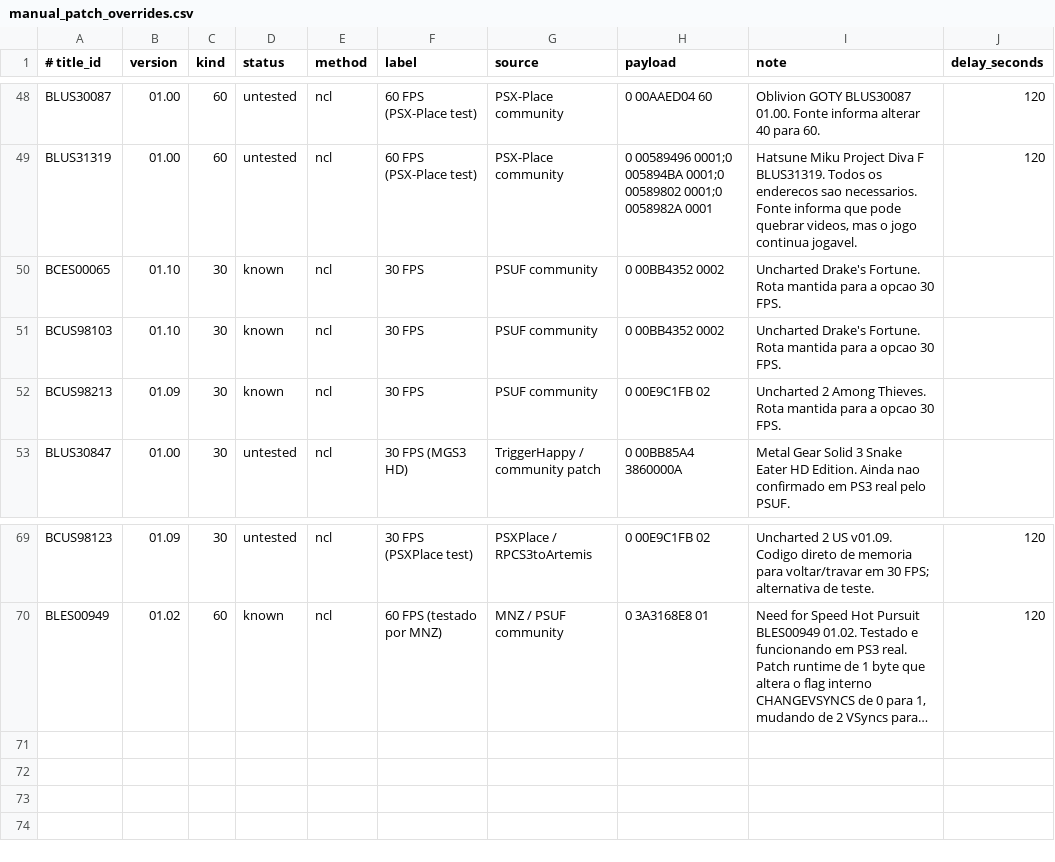
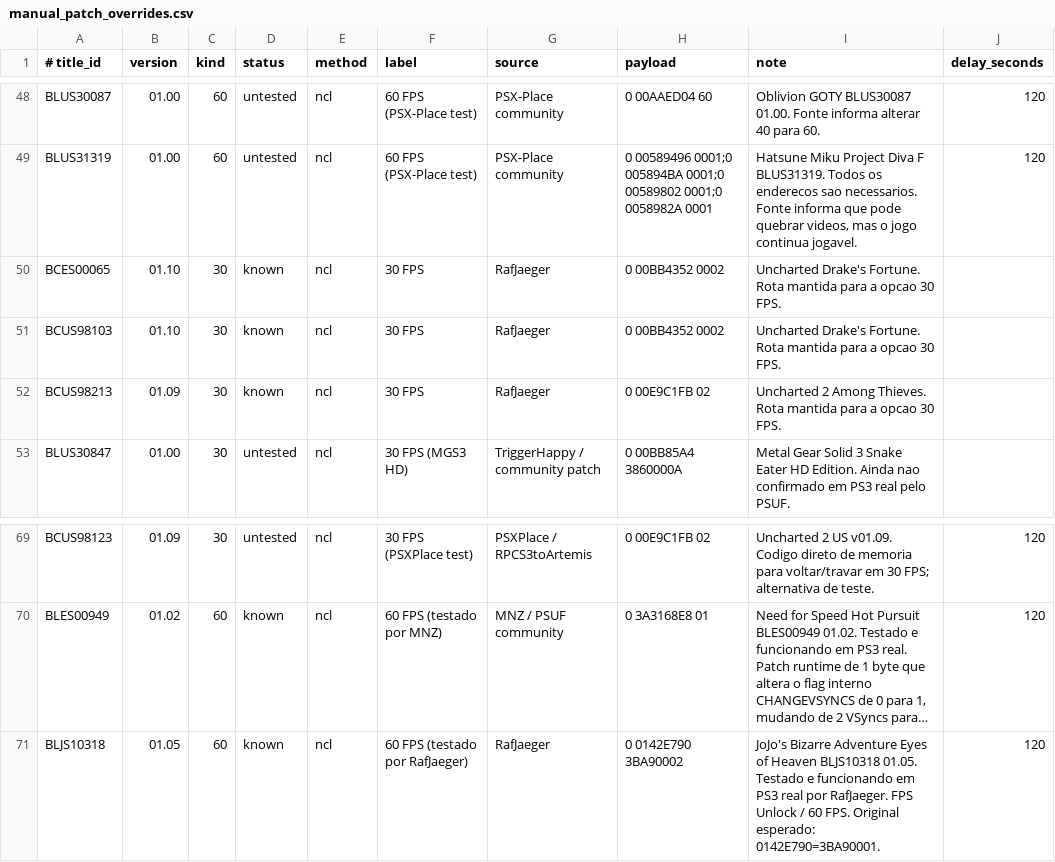
Before and after one commit to RafJaeger/psuf-ps3, a CSV file: tools/manual_patch_overrides.csv, drawn as a sheet; only a part is shown, gaps mark what is left out; long unchanged cells end in …; the diff names each change by its address in the sheet, - before the commit and + after, or states it on an @@ line.

Commit message:
Update patch database

```diff
--- a/tools/manual_patch_overrides.csv
+++ b/tools/manual_patch_overrides.csv
-G50:G52 (source): PSUF community
+G50:G52 (source): RafJaeger
+row 71: BLJS10318 | 01.05 | 60 | known | ncl | 60 FPS (testado por RafJaeger) | RafJaeger | 0 0142E790 3BA90002 | JoJo's Bizarre Adventure Eyes of Heaven BLJS10318 01.05. Testado e funcionando em PS3 real por RafJaeger. FPS Unlock / 60 FPS. Original esperado: 0142E790=3BA90001. | 120
```
Also changed, not shown: release/USRDIR/patches.csv, 2 other files.
